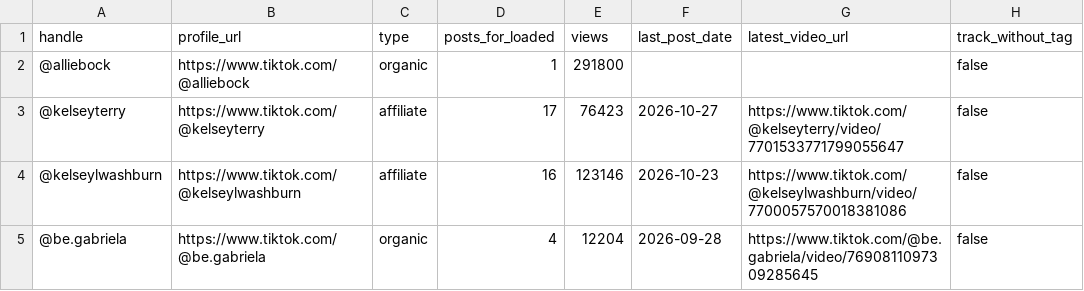
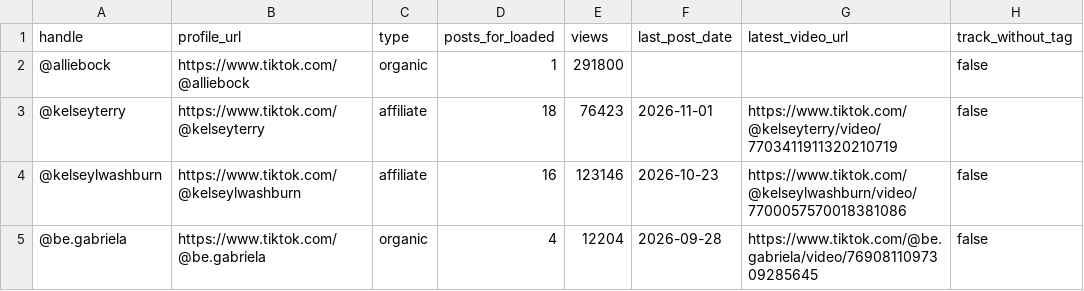
Before and after one commit to leaveamarkmedia-hub/loaded-laundry-dashboard, a CSV file: creator-sheet.csv, drawn as a sheet; only a part is shown.

Commit message:
Scheduled check Nov 2 AM: +1 @kelseyterry

```diff
--- a/creator-sheet.csv
+++ b/creator-sheet.csv
@@ -2,3 +2,3 @@ handle,profile_url,type,posts_for_loaded,views,last_post_date,latest_video_url,t
 @alliebock,https://www.tiktok.com/@alliebock,organic,1,291800,,,false
-@kelseyterry,https://www.tiktok.com/@kelseyterry,affiliate,17,76423,2026-10-27,https://www.tiktok.com/@kelseyterry/video/7701533771799055647,false
+@kelseyterry,https://www.tiktok.com/@kelseyterry,affiliate,18,76423,2026-11-01,https://www.tiktok.com/@kelseyterry/video/7703411911320210719,false
 @kelseylwashburn,https://www.tiktok.com/@kelseylwashburn,affiliate,16,123146,2026-10-23,https://www.tiktok.com/@kelseylwashburn/video/7700057570018381086,false
```
Also changed, not shown: 3 other files.
